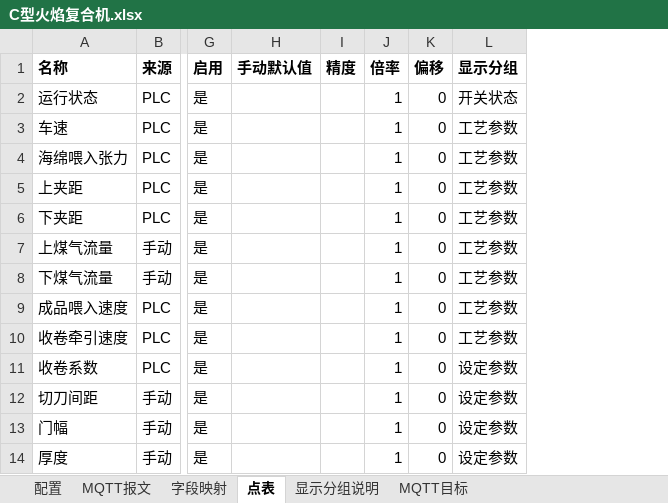
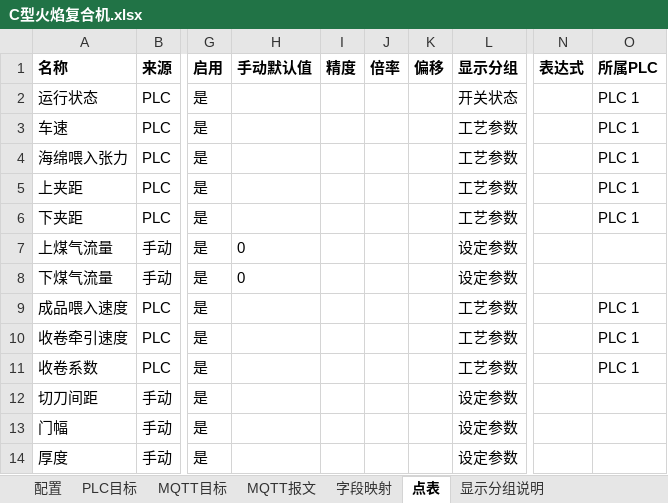
Before and after one commit to hucunzhen/huaGuang, an Excel workbook: config/lines/C型火焰复合机.xlsx, sheet 点表, drawn as a sheet; only a part is shown, gaps mark what is left out; values as stored, in another font and other column widths than the file's, no borders; the diff names each change by its address in the sheet, - before the commit and + after, or states it on an @@ line.

```diff
--- a/config/lines/C型火焰复合机.xlsx (sheet 点表)
+++ b/config/lines/C型火焰复合机.xlsx (sheet 点表)
+sheet tab: PLC目标
@@ sheet tab order changed: 配置 | PLC目标 | MQTT目标 | MQTT报文 | 字段映射 | 点表 | 显示分组说明 @@
+column N (表达式), empty
+column O (所属PLC), rows 2-11: PLC 1 | PLC 1 | PLC 1 | PLC 1 | PLC 1 |  |  | PLC 1 | PLC 1 | PLC 1
-J2:J14 (倍率): 1
+J2:J14 (倍率): (empty)
-K2:K14 (偏移): 0
+K2:K14 (偏移): (empty)
-H7:H8 (手动默认值): (empty)
+H7:H8 (手动默认值): 0
-L7:L8 (显示分组): 工艺参数
+L7:L8 (显示分组): 设定参数
-L11 (显示分组): 设定参数
+L11 (显示分组): 工艺参数
```
Also changed, not shown: sheet 配置, sheet MQTT目标, sheet 显示分组说明, config/lines/S7测试产线.xlsx, config/lines/先河热熔胶复合机.xlsx, 25 other files.
